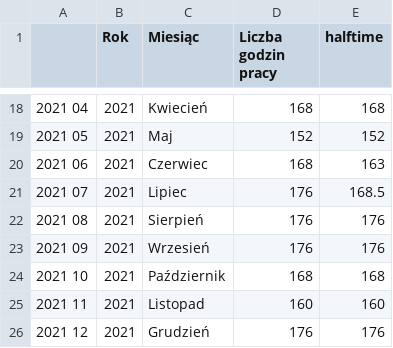
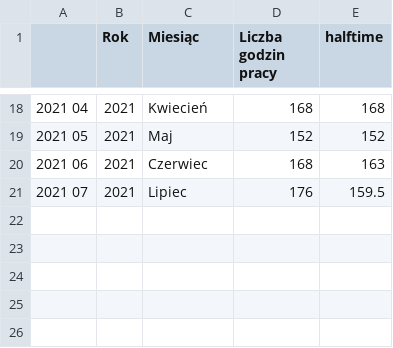
Before and after one commit to StanczakDominik/dotfiles, a CSV file: scripts/godziny_pracy.csv, drawn as a sheet; only a part is shown, gaps mark what is left out.

```diff
--- a/scripts/godziny_pracy.csv
+++ b/scripts/godziny_pracy.csv
@@ -20,7 +20,2 @@
 2021 06,2021,Czerwiec,168,163
-2021 07,2021,Lipiec,176,168.5
-2021 08,2021,Sierpień,176,176
-2021 09,2021,Wrzesień,176,176
-2021 10,2021,Październik,168,168
-2021 11,2021,Listopad,160,160
-2021 12,2021,Grudzień,176,176
+2021 07,2021,Lipiec,176,159.5
```
Also changed, not shown: 4 other files.
